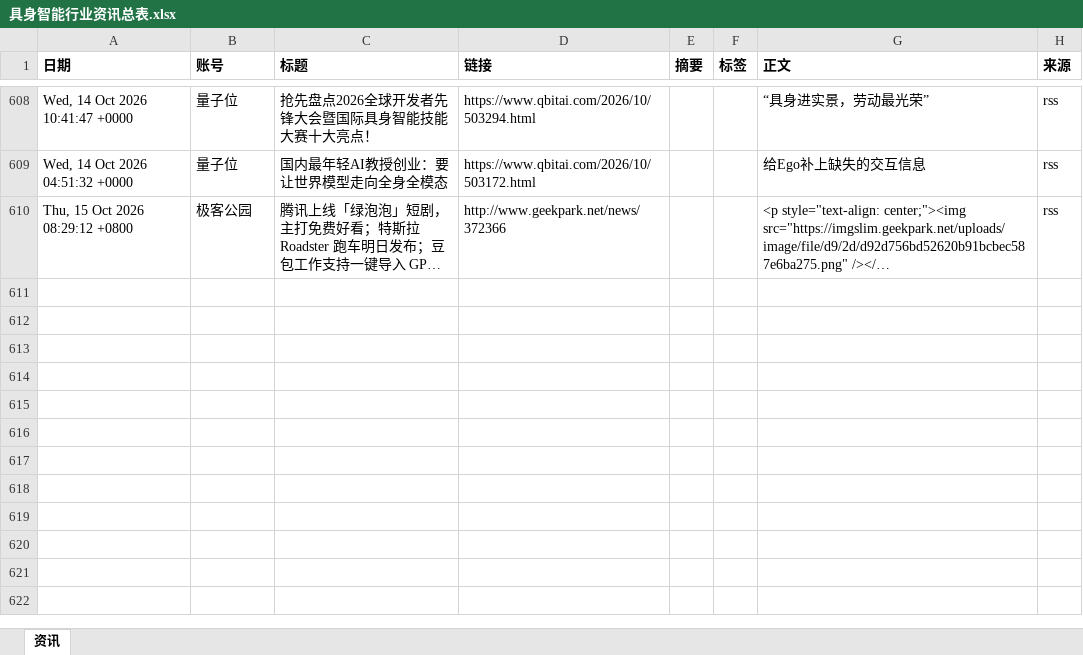
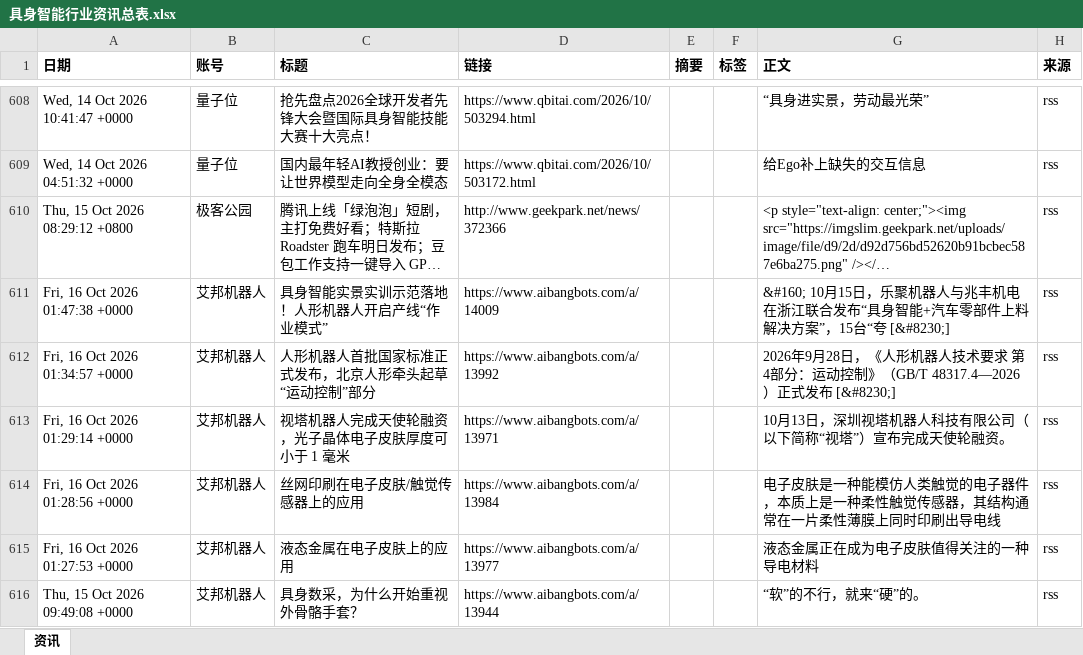
Before and after one commit to Yta402/colinfor-embodied-ai, an Excel workbook: data/具身智能行业资讯总表.xlsx, sheet 资讯, drawn as a sheet; only a part is shown, gaps mark what is left out; long unchanged cells end in …; values as stored, in another font and other column widths than the file's, no borders; the diff covers the shown part only; the diff names each change by its address in the sheet, - before the commit and + after, or states it on an @@ line.

```diff
--- a/data/具身智能行业资讯总表.xlsx (sheet 资讯)
+++ b/data/具身智能行业资讯总表.xlsx (sheet 资讯)
+row 611: Fri, 16 Oct 2026 01:47:38 +0000 | 艾邦机器人 | 具身智能实景实训示范落地！人形机器人开启产线“作业模式” | https://www.aibangbots.com/a/14009 |  |  | &#160; 10月15日，乐聚机器人与兆丰机电在浙江联合发布“具身智能+汽车零部件上料解决方案”，15台“夸 [&#8230;] | rss
+row 612: Fri, 16 Oct 2026 01:34:57 +0000 | 艾邦机器人 | 人形机器人首批国家标准正式发布，北京人形牵头起草“运动控制”部分 | https://www.aibangbots.com/a/13992 |  |  | 2026年9月28日，《人形机器人技术要求 第4部分：运动控制》（GB/T 48317.4—2026）正式发布 [&#8230;] | rss
+row 613: Fri, 16 Oct 2026 01:29:14 +0000 | 艾邦机器人 | 视塔机器人完成天使轮融资，光子晶体电子皮肤厚度可小于 1 毫米 | https://www.aibangbots.com/a/13971 |  |  | 10月13日，深圳视塔机器人科技有限公司（以下简称“视塔”）宣布完成天使轮融资。 | rss
+row 614: Fri, 16 Oct 2026 01:28:56 +0000 | 艾邦机器人 | 丝网印刷在电子皮肤/触觉传感器上的应用 | https://www.aibangbots.com/a/13984 |  |  | 电子皮肤是一种能模仿人类触觉的电子器件，本质上是一种柔性触觉传感器，其结构通常在一片柔性薄膜上同时印刷出导电线 | rss
+row 615: Fri, 16 Oct 2026 01:27:53 +0000 | 艾邦机器人 | 液态金属在电子皮肤上的应用 | https://www.aibangbots.com/a/13977 |  |  | 液态金属正在成为电子皮肤值得关注的一种导电材料 | rss
+row 616: Thu, 15 Oct 2026 09:49:08 +0000 | 艾邦机器人 | 具身数采，为什么开始重视外骨骼手套？ | https://www.aibangbots.com/a/13944 |  |  | “软”的不行，就来“硬”的。 | rss
```
Also changed, not shown: 6 added rows elsewhere in this sheet, 4 other files.
